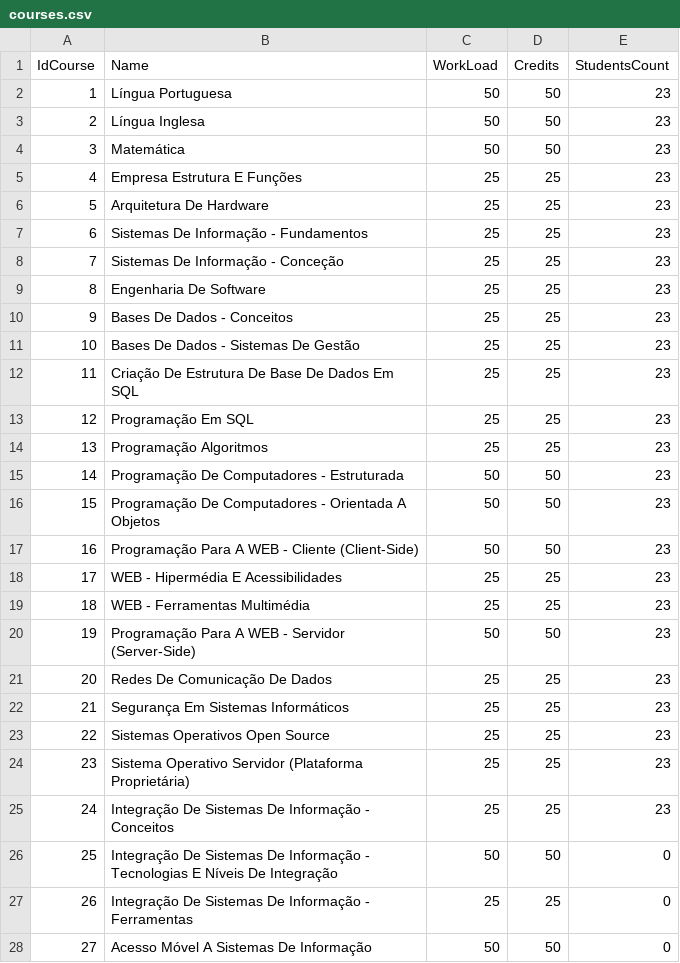
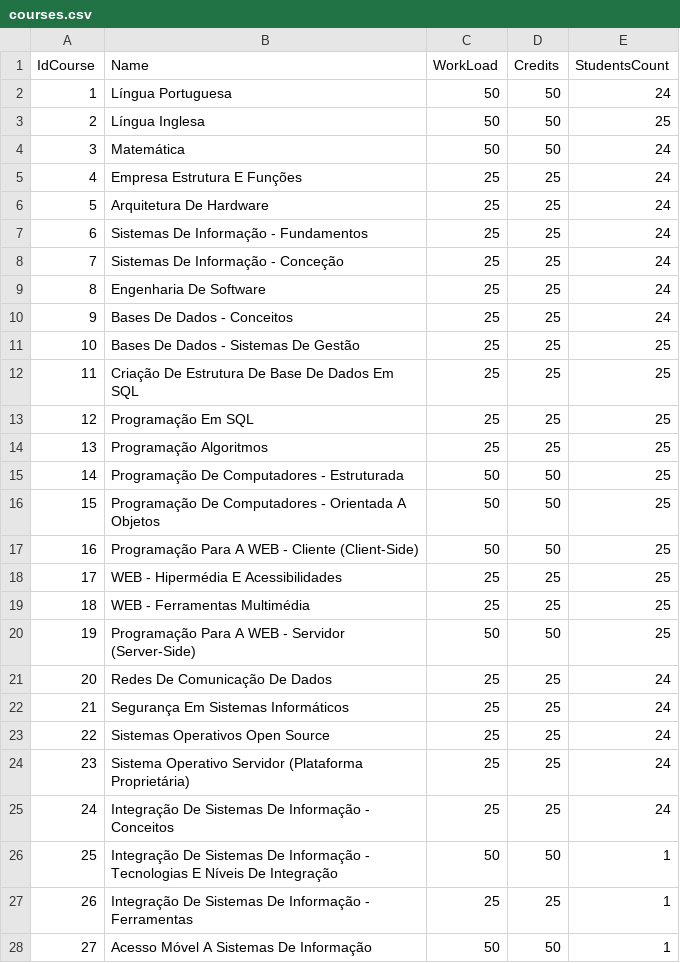
Before and after one commit to NunoVilhenaSantos/School-Project, a CSV file: School Project/bin/Debug/net7.0-windows/XFiles/courses.csv, drawn as a sheet; only a part is shown; the diff covers the shown part only.

```diff
--- a/School Project/bin/Debug/net7.0-windows/XFiles/courses.csv
+++ b/School Project/bin/Debug/net7.0-windows/XFiles/courses.csv
@@ -1,28 +1,28 @@
 IdCourse;Name;WorkLoad;Credits;StudentsCount
-1;Língua Portuguesa;50;50;23
-2;Língua Inglesa;50;50;23
-3;Matemática;50;50;23
-4;Empresa Estrutura E Funções;25;25;23
-5;Arquitetura De Hardware;25;25;23
-6;Sistemas De Informação - Fundamentos;25;25;23
-7;Sistemas De Informação - Conceção;25;25;23
-8;Engenharia De Software;25;25;23
-9;Bases De Dados - Conceitos;25;25;23
-10;Bases De Dados - Sistemas De Gestão;25;25;23
-11;Criação De Estrutura De Base De Dados Em SQL;25;25;23
-12;Programação Em SQL;25;25;23
-13;Programação Algoritmos;25;25;23
-14;Programação De Computadores - Estruturada;50;50;23
-15;Programação De Computadores - Orientada A Objetos;50;50;23
-16;Programação Para A WEB - Cliente (Client-Side);50;50;23
-17;WEB - Hipermédia E Acessibilidades;25;25;23
-18;WEB - Ferramentas Multimédia;25;25;23
-19;Programação Para A WEB - Servidor (Server-Side);50;50;23
-20;Redes De Comunicação De Dados;25;25;23
-21;Segurança Em Sistemas Informáticos;25;25;23
-22;Sistemas Operativos Open Source;25;25;23
-23;Sistema Operativo Servidor (Plataforma Proprietária);25;25;23
-24;Integração De Sistemas De Informação - Conceitos;25;25;23
-25;Integração De Sistemas De Informação - Tecnologias E Níveis De Integração;50;50;0
-26;Integração De Sistemas De Informação - Ferramentas;25;25;0
-27;Acesso Móvel A Sistemas De Informação;50;50;0
+1;Língua Portuguesa;50;50;24
+2;Língua Inglesa;50;50;25
+3;Matemática;50;50;24
+4;Empresa Estrutura E Funções;25;25;24
+5;Arquitetura De Hardware;25;25;24
+6;Sistemas De Informação - Fundamentos;25;25;24
+7;Sistemas De Informação - Conceção;25;25;24
+8;Engenharia De Software;25;25;24
+9;Bases De Dados - Conceitos;25;25;24
+10;Bases De Dados - Sistemas De Gestão;25;25;25
+11;Criação De Estrutura De Base De Dados Em SQL;25;25;25
+12;Programação Em SQL;25;25;25
+13;Programação Algoritmos;25;25;25
+14;Programação De Computadores - Estruturada;50;50;25
+15;Programação De Computadores - Orientada A Objetos;50;50;25
+16;Programação Para A WEB - Cliente (Client-Side);50;50;25
+17;WEB - Hipermédia E Acessibilidades;25;25;25
+18;WEB - Ferramentas Multimédia;25;25;25
+19;Programação Para A WEB - Servidor (Server-Side);50;50;25
+20;Redes De Comunicação De Dados;25;25;24
+21;Segurança Em Sistemas Informáticos;25;25;24
+22;Sistemas Operativos Open Source;25;25;24
+23;Sistema Operativo Servidor (Plataforma Proprietária);25;25;24
+24;Integração De Sistemas De Informação - Conceitos;25;25;24
+25;Integração De Sistemas De Informação - Tecnologias E Níveis De Integração;50;50;1
+26;Integração De Sistemas De Informação - Ferramentas;25;25;1
+27;Acesso Móvel A Sistemas De Informação;50;50;1
```
Also changed, not shown: 3 edited cells elsewhere in this file, School Project/bin/Debug/net7.0-windows/XFiles/EnrollmentsFile.csv, School Project/bin/Debug/net7.0-windows/XFiles/enrollments.csv, 52 other files.
